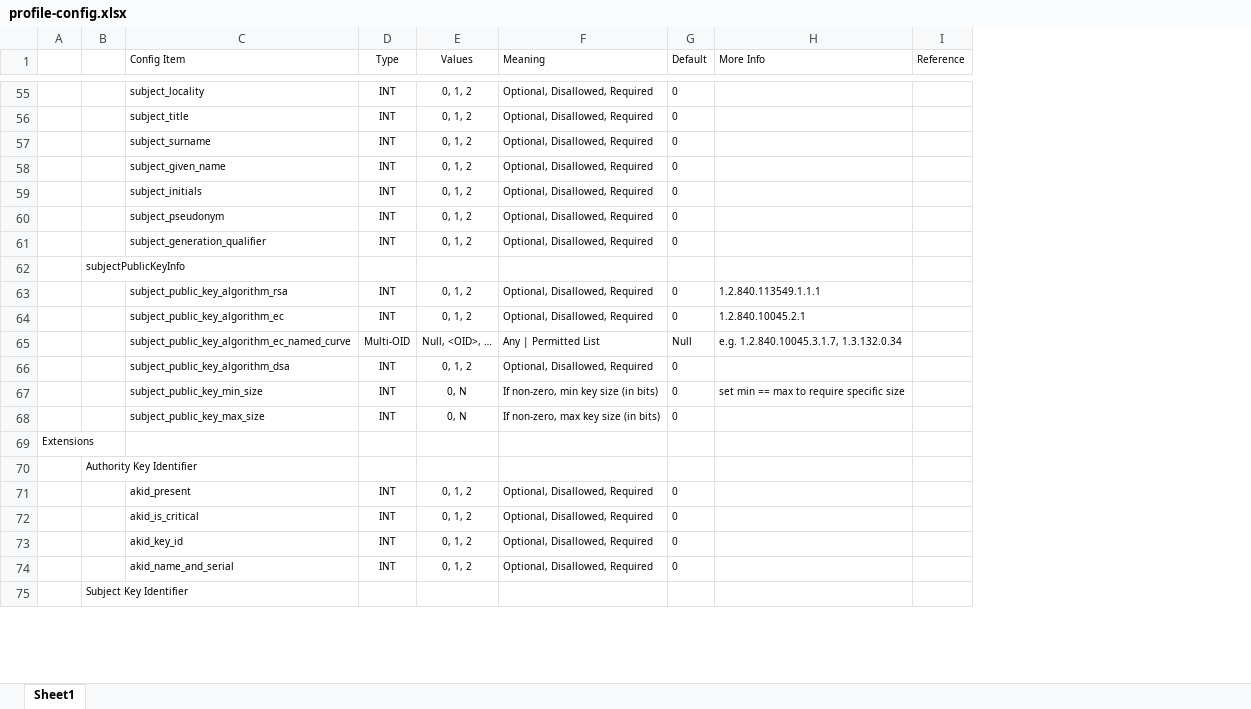
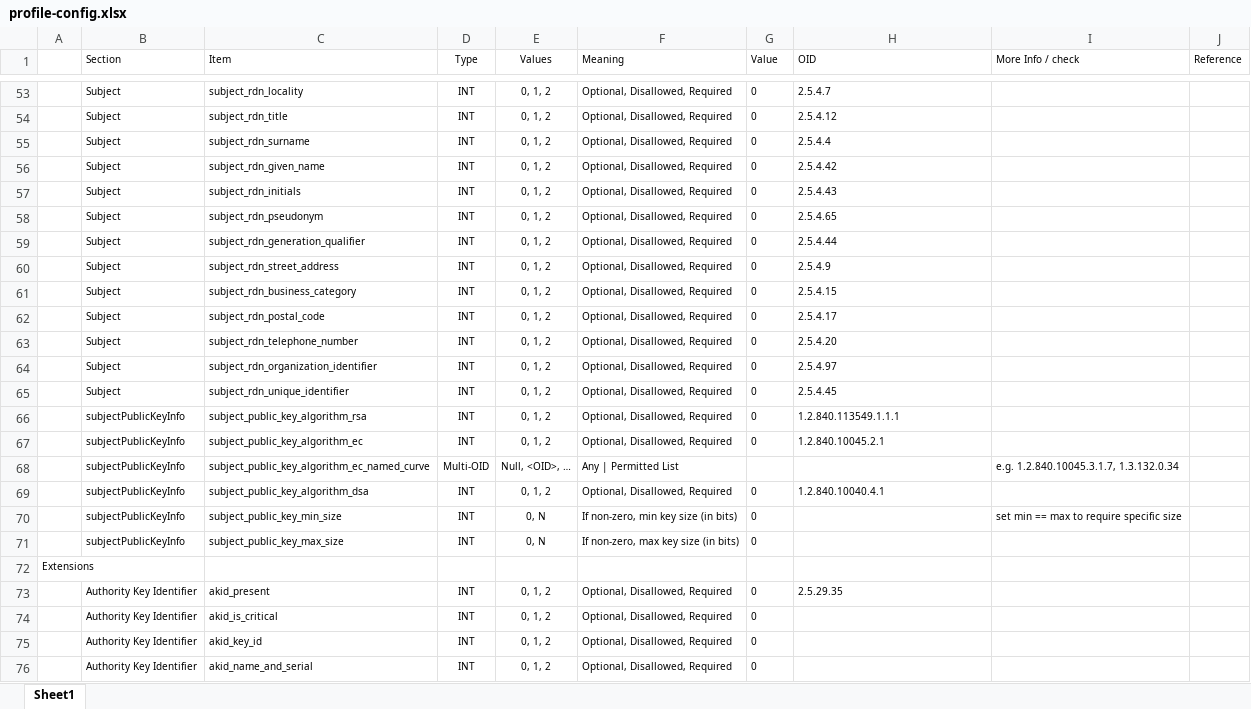
Before and after one commit to GSA/fpkilint, an Excel workbook: docs/profile-config.xlsx, sheet Sheet1, drawn as a sheet; only a part is shown, gaps mark what is left out; values as stored, in another font and other column widths than the file's, no borders; removed rows and columns are numbered as before the commit, all else as after; the diff covers the shown part only; the diff names each change by its address in the sheet, - before the commit and + after, or states it on an @@ line.

Commit message:
Added PKUP and prepped for easy JSON convert
Removed section nesting, instead repeated the section headings on every row. Added OID for things that didn't have OIDS. Added Private Key Usage Period extension.

```diff
--- a/docs/profile-config.xlsx (sheet Sheet1)
+++ b/docs/profile-config.xlsx (sheet Sheet1)
-column B, row 62: subjectPublicKeyInfo
+column B (Section), rows 53-60: all Subject; rows 66-76: subjectPublicKeyInfo | subjectPublicKeyInfo | subjectPublicKeyInfo | subjectPublicKeyInfo | subjectPublicKeyInfo | subjectPublicKeyInfo |  | Authority Key Identifier | Authority Key Identifier | Authority Key Identifier | Authority Key Identifier
+column I (More Info / check), rows 68-70: e.g. 1.2.840.10045.3.1.7, 1.3.132.0.34 |  | set min == max to require specific size
-C1: Config Item
+C1: Item
-G1: Default
+G1: Value
-H1: More Info
+H1: OID
-C53 (Item): subject_locality
+C53 (Item): subject_rdn_locality
-H53 (OID): (empty)
+H53 (OID): 2.5.4.7
-C54 (Item): subject_title
+C54 (Item): subject_rdn_title
-H54 (OID): (empty)
+H54 (OID): 2.5.4.12
-C55 (Item): subject_surname
+C55 (Item): subject_rdn_surname
-H55 (OID): (empty)
+H55 (OID): 2.5.4.4
-C56 (Item): subject_given_name
+C56 (Item): subject_rdn_given_name
-H56 (OID): (empty)
+H56 (OID): 2.5.4.42
-C57 (Item): subject_initials
+C57 (Item): subject_rdn_initials
-H57 (OID): (empty)
+H57 (OID): 2.5.4.43
-C58 (Item): subject_pseudonym
+C58 (Item): subject_rdn_pseudonym
-H58 (OID): (empty)
+H58 (OID): 2.5.4.65
-C59 (Item): subject_generation_qualifier
+C59 (Item): subject_rdn_generation_qualifier
-H59 (OID): (empty)
+H59 (OID): 2.5.4.44
-C60 (Item): (empty)
+C60 (Item): subject_rdn_street_address
-D60 (Type): (empty)
+D60 (Type): INT
-E60 (Values): (empty)
+E60 (Values): 0, 1, 2
-F60 (Meaning): (empty)
+F60 (Meaning): Optional, Disallowed, Required
-G60 (Value): (empty)
+G60 (Value): 0
-H60 (OID): (empty)
+H60 (OID): 2.5.4.9
+row 61:  | Subject | subject_rdn_business_category | INT | 0, 1, 2 | Optional, Disallowed, Required | 0 | 2.5.4.15
+row 62:  | Subject | subject_rdn_postal_code | INT | 0, 1, 2 | Optional, Disallowed, Required | 0 | 2.5.4.17
+row 63:  | Subject | subject_rdn_telephone_number | INT | 0, 1, 2 | Optional, Disallowed, Required | 0 | 2.5.4.20
+row 64:  | Subject | subject_rdn_organization_identifier | INT | 0, 1, 2 | Optional, Disallowed, Required | 0 | 2.5.4.97
+row 65:  | Subject | subject_rdn_unique_identifier | INT | 0, 1, 2 | Optional, Disallowed, Required | 0 | 2.5.4.45
-G68 (Value): Null
+G68 (Value): (empty)
-H68 (OID): e.g. 1.2.840.10045.3.1.7, 1.3.132.0.34
+H68 (OID): (empty)
-H69 (OID): (empty)
+H69 (OID): 1.2.840.10040.4.1
-H70 (OID): set min == max to require specific size
+H70 (OID): (empty)
-row 70:  | Authority Key Identifier
-H73 (OID): (empty)
+H73 (OID): 2.5.29.35
-row 75:  | Subject Key Identifier
```
Also changed, not shown: 9 added rows, 23 removed rows, 99 edited cells and merged cells elsewhere in this sheet.
